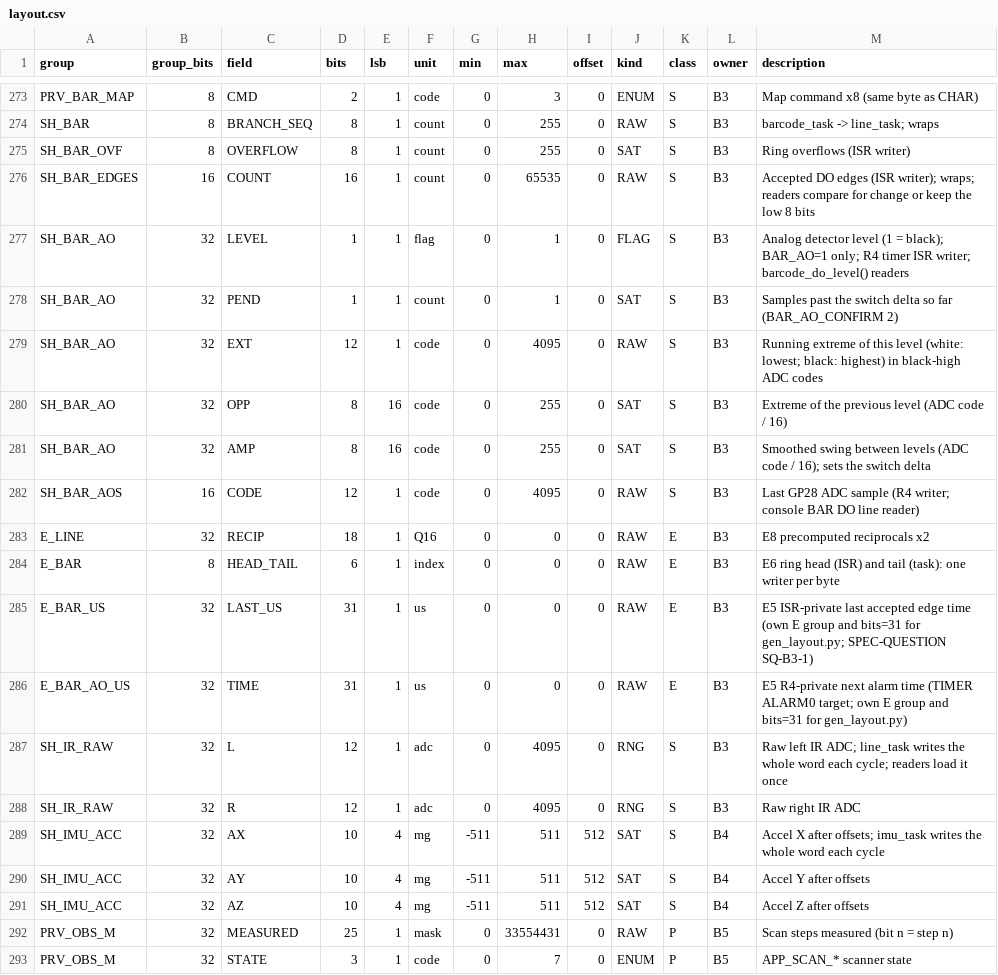
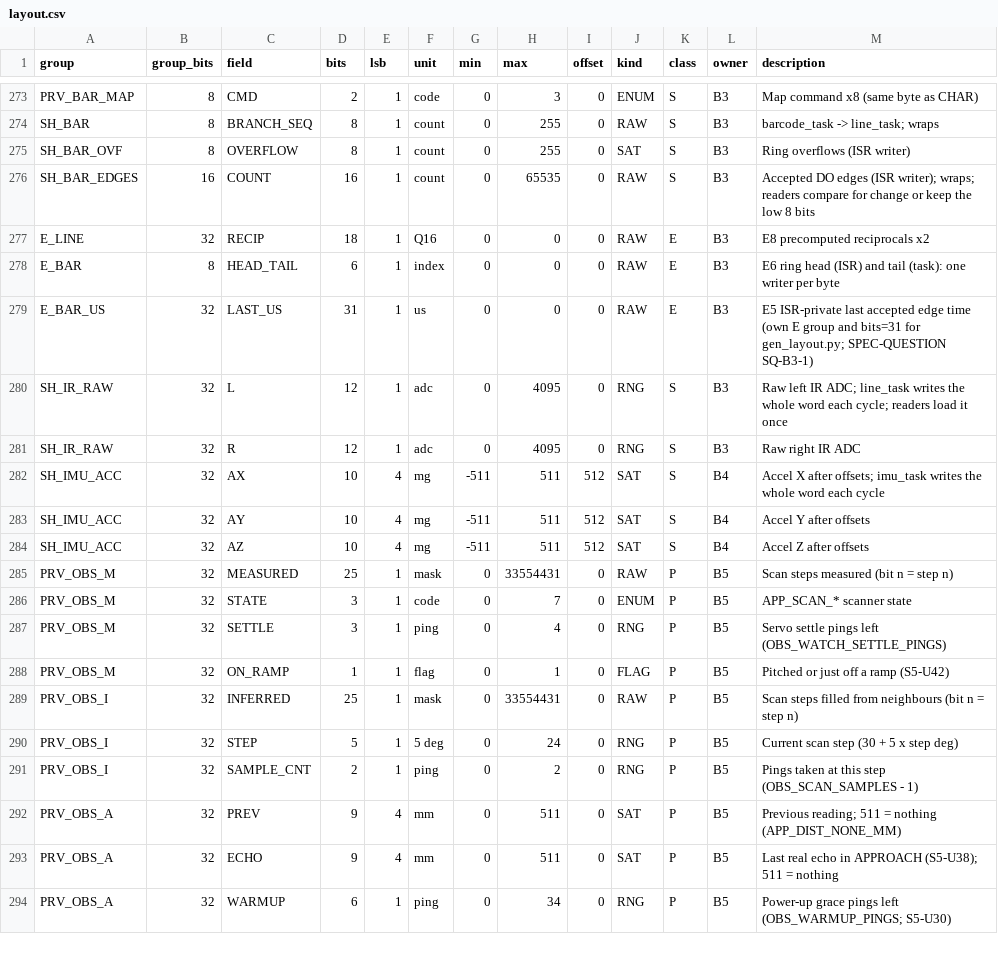
Before and after one commit to BlackberryDealer/INF2004_Project, a CSV file: tools/layout.csv, drawn as a sheet; only a part is shown, gaps mark what is left out; the shorter side is filled out with more unchanged rows; the diff names each change by its address in the sheet, - before the commit and + after, or states it on an @@ line.

Commit message:
Revert the post-merge barcode bench and analog work (moved to a branch)
These commits were pushed straight to main after the tribunal1-packing
merge (4e87df5) without review. They now live on branch
barcode-analog-bench, to merge after the car test:

  5268a70 S5: debug image prints the task stack report when a run ends
  e6e324f Barcode bench test image (make BAR_BENCH=1)
  3dee309 Barcode bench: no IR line calibration, no IR level-lift stop
  4d87e6b Barcode bench: slow passes with straight retries
  0bfca24 Barcode bench: sonar never brakes, failed move ends FINISHED
  d406713 Barcode: optional analog input on GP28 (BAR_AO=1)
  2eb4f37 Barcode: host test S3-U54 for paper with a curled edge or bump

main's files are back to 4e87df5.

```diff
--- a/tools/layout.csv
+++ b/tools/layout.csv
-row 277: SH_BAR_AO | 32 | LEVEL | 1 | 1 | flag | 0 | 1 | 0 | FLAG | S | B3 | Analog detector level (1 = black); BAR_AO=1 only; R4 timer ISR writer; barcode_do_level() readers
-row 278: SH_BAR_AO | 32 | PEND | 1 | 1 | count | 0 | 1 | 0 | SAT | S | B3 | Samples past the switch delta so far (BAR_AO_CONFIRM 2)
-row 279: SH_BAR_AO | 32 | EXT | 12 | 1 | code | 0 | 4095 | 0 | RAW | S | B3 | Running extreme of this level (white: lowest; black: highest) in black-high ADC codes
-row 280: SH_BAR_AO | 32 | OPP | 8 | 16 | code | 0 | 255 | 0 | SAT | S | B3 | Extreme of the previous level (ADC code / 16)
-row 281: SH_BAR_AO | 32 | AMP | 8 | 16 | code | 0 | 255 | 0 | SAT | S | B3 | Smoothed swing between levels (ADC code / 16); sets the switch delta
-row 282: SH_BAR_AOS | 16 | CODE | 12 | 1 | code | 0 | 4095 | 0 | RAW | S | B3 | Last GP28 ADC sample (R4 writer; console BAR DO line reader)
-row 286: E_BAR_AO_US | 32 | TIME | 31 | 1 | us | 0 | 0 | 0 | RAW | E | B3 | E5 R4-private next alarm time (TIMER ALARM0 target; own E group and bits=31 for gen_layout.py)
```
Also changed, not shown: 29 other files.
